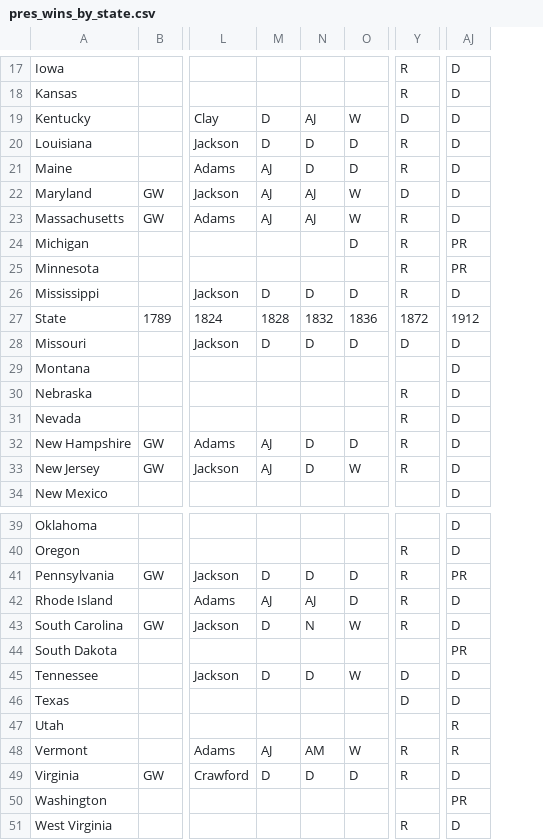
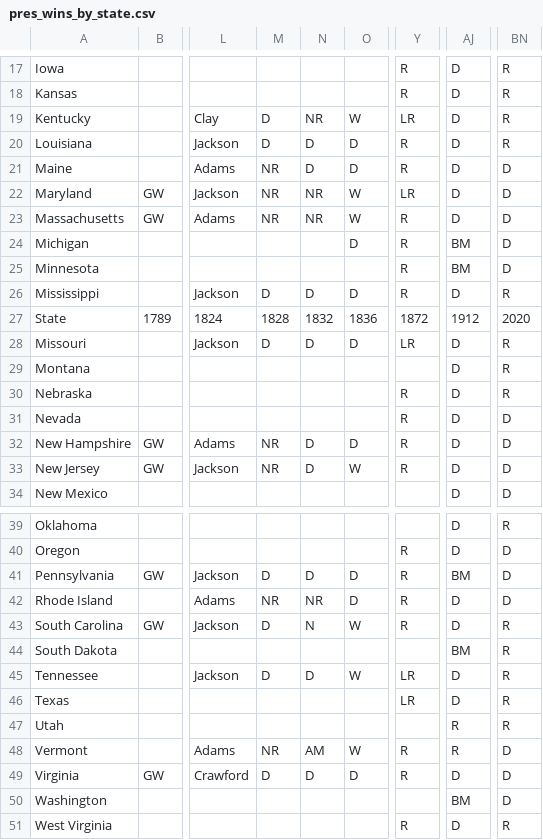
Before and after one commit to lwadya/flip_charts, a CSV file: raw_data/pres_wins_by_state.csv, drawn as a sheet; only a part is shown, gaps mark what is left out; the diff covers the shown part only; the diff names each change by its address in the sheet, - before the commit and + after, or states it on an @@ line.

```diff
--- a/raw_data/pres_wins_by_state.csv
+++ b/raw_data/pres_wins_by_state.csv
+column BN, rows 17-34: R | R | R | R | D | D | D | D | D | R | 2020 | R | R | R | D | D | D | D; rows 39-51: R | D | D | D | R | R | R | R | R | D | D | D | R
-N19: AJ
+N19: NR
-Y19: D
+Y19: LR
-M21:M23: AJ
+M21:M23: NR
-N22:N23: AJ
+N22:N23: NR
-Y22: D
+Y22: LR
-AJ24:AJ25: PR
+AJ24:AJ25: BM
-Y28: D
+Y28: LR
-M32:M33: AJ
+M32:M33: NR
-AJ41: PR
+AJ41: BM
-M42: AJ
+M42: NR
-N42: AJ
+N42: NR
-AJ44: PR
+AJ44: BM
-Y45:Y46: D
+Y45:Y46: LR
-M48: AJ
+M48: NR
-AJ50: PR
+AJ50: BM
```
Also changed, not shown: 6 edited cells elsewhere in this file, raw_data/pres_wins_by_election.csv, 5 other files.
